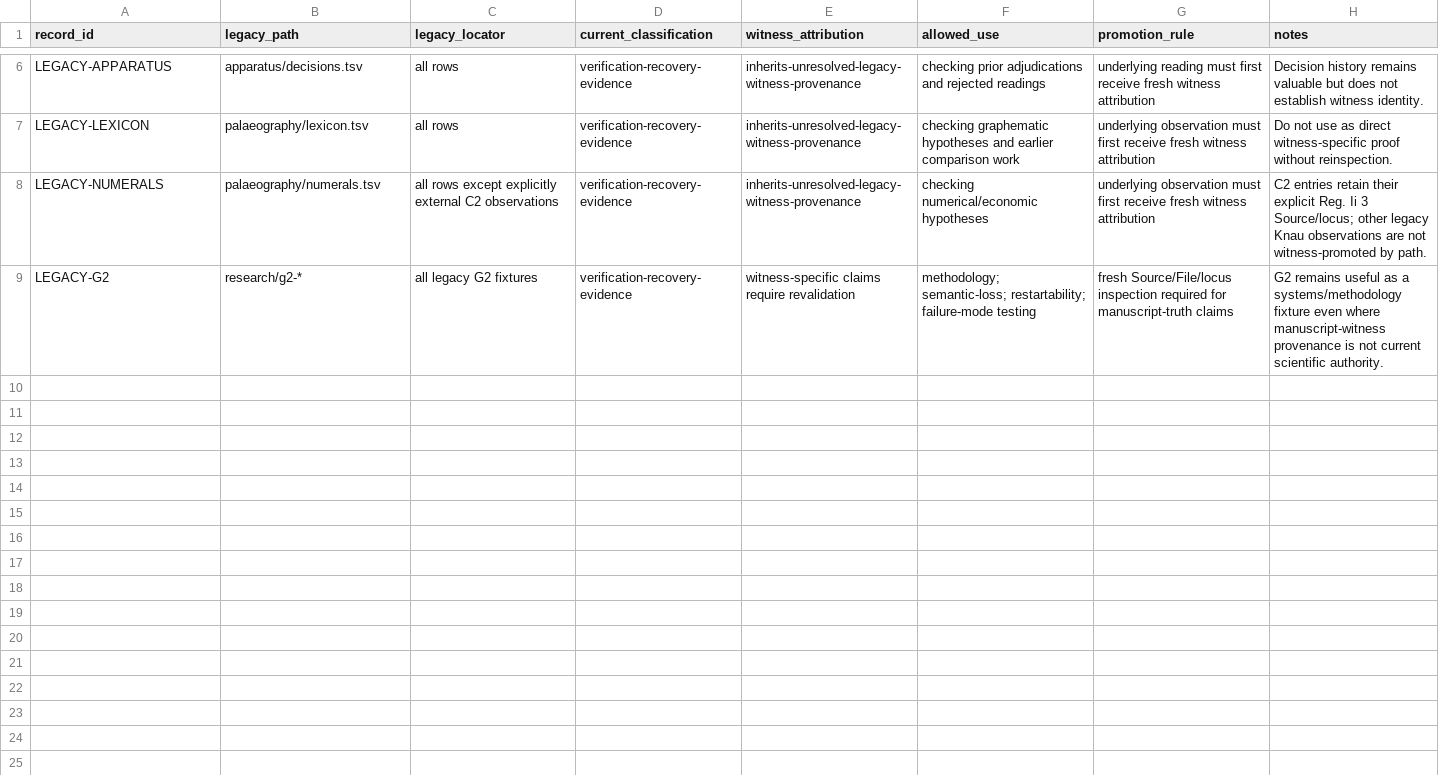
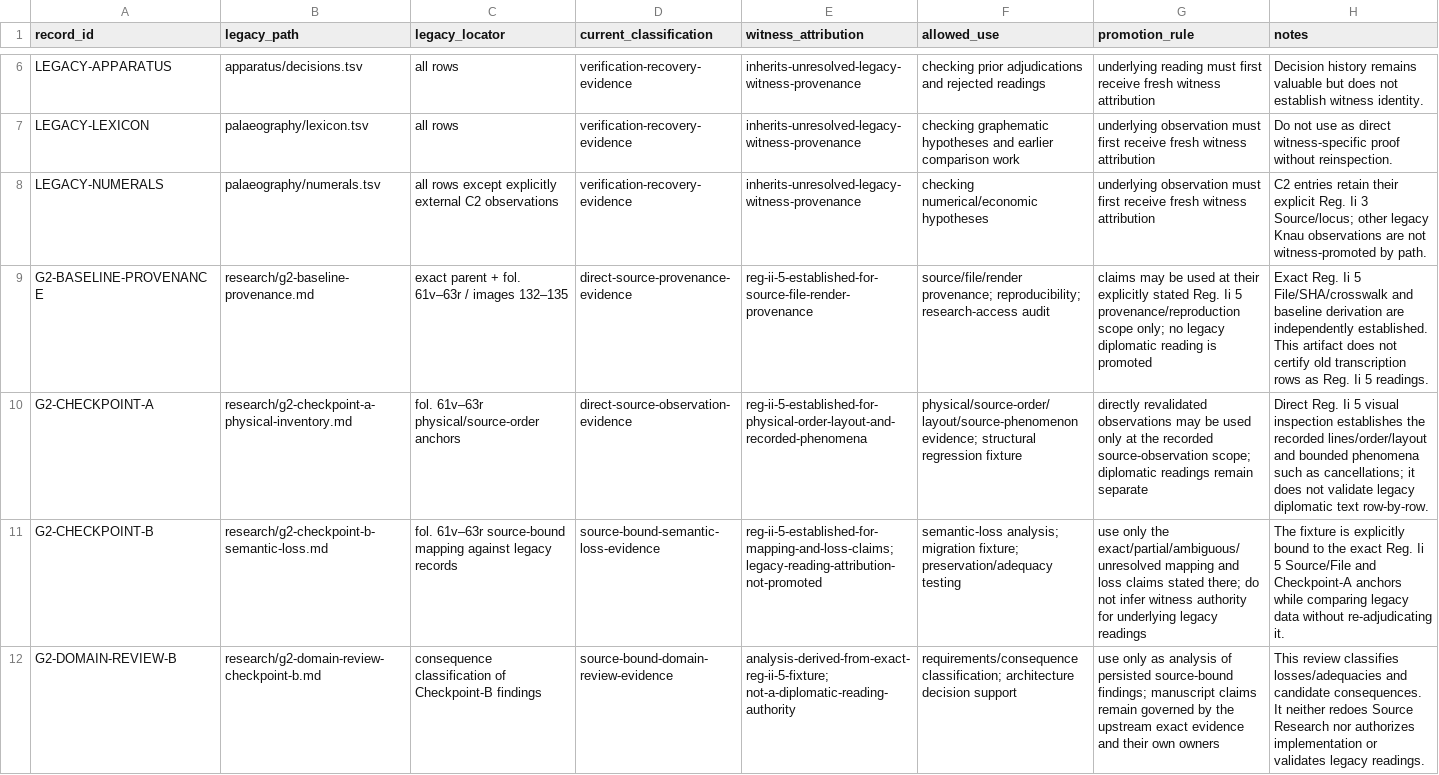
Before and after one commit to esany/paleo-type, a TSV file: projects/ega-reg-ii-5-knau/research/legacy-witness-provenance.tsv, drawn as a sheet; only a part is shown, gaps mark what is left out; removed rows and columns are numbered as before the commit, all else as after; the diff names each change by its address in the sheet, - before the commit and + after, or states it on an @@ line.

Commit message:
Narrow Reg. Ii 5 G2 provenance quarantine

```diff
--- a/projects/ega-reg-ii-5-knau/research/legacy-witness-provenance.tsv
+++ b/projects/ega-reg-ii-5-knau/research/legacy-witness-provenance.tsv
-row 9: LEGACY-G2 | research/g2-* | all legacy G2 fixtures | verification-recovery-evidence | witness-specific claims require revalidation | methodology; semantic-loss; restartability; failure-mode testing | fresh Source/File/locus inspection required for manuscript-truth claims | G2 remains useful as a systems/methodology fixture even where manuscript-witness provenance is not current scientific authority.
+row 9: G2-BASELINE-PROVENANCE | research/g2-baseline-provenance.md | exact parent + fol. 61v–63r / images 132–135 | direct-source-provenance-evidence | reg-ii-5-established-for-source-file-render-provenance | source/file/render provenance; reproducibility; research-access audit | claims may be used at their explicitly stated Reg. Ii 5 provenance/reproduction scope only; no legacy diplomatic reading is promoted | Exact Reg. Ii 5 File/SHA/crosswalk and baseline derivation are independently established. This artifact does not certify old transcription rows as Reg. Ii 5 readings.
+row 10: G2-CHECKPOINT-A | research/g2-checkpoint-a-physical-inventory.md | fol. 61v–63r physical/source-order anchors | direct-source-observation-evidence | reg-ii-5-established-for-physical-order-layout-and-recorded-phenomena | physical/source-order/layout/source-phenomenon evidence; structural regression fixture | directly revalidated observations may be used only at the recorded source-observation scope; diplomatic readings remain separate | Direct Reg. Ii 5 visual inspection establishes the recorded lines/order/layout and bounded phenomena such as cancellations; it does not validate legacy diplomatic text row-by-row.
+row 11: G2-CHECKPOINT-B | research/g2-checkpoint-b-semantic-loss.md | fol. 61v–63r source-bound mapping against legacy records | source-bound-semantic-loss-evidence | reg-ii-5-established-for-mapping-and-loss-claims; legacy-reading-attribution-not-promoted | semantic-loss analysis; migration fixture; preservation/adequacy testing | use only the exact/partial/ambiguous/unresolved mapping and loss claims stated there; do not infer witness authority for underlying legacy readings | The fixture is explicitly bound to the exact Reg. Ii 5 Source/File and Checkpoint-A anchors while comparing legacy data without re-adjudicating it.
+row 12: G2-DOMAIN-REVIEW-B | research/g2-domain-review-checkpoint-b.md | consequence classification of Checkpoint-B findings | source-bound-domain-review-evidence | analysis-derived-from-exact-reg-ii-5-fixture; not-a-diplomatic-reading-authority | requirements/consequence classification; architecture decision support | use only as analysis of persisted source-bound findings; manuscript claims remain governed by the upstream exact evidence and their own owners | This review classifies losses/adequacies and candidate consequences. It neither redoes Source Research nor authorizes implementation or validates legacy readings.
```
